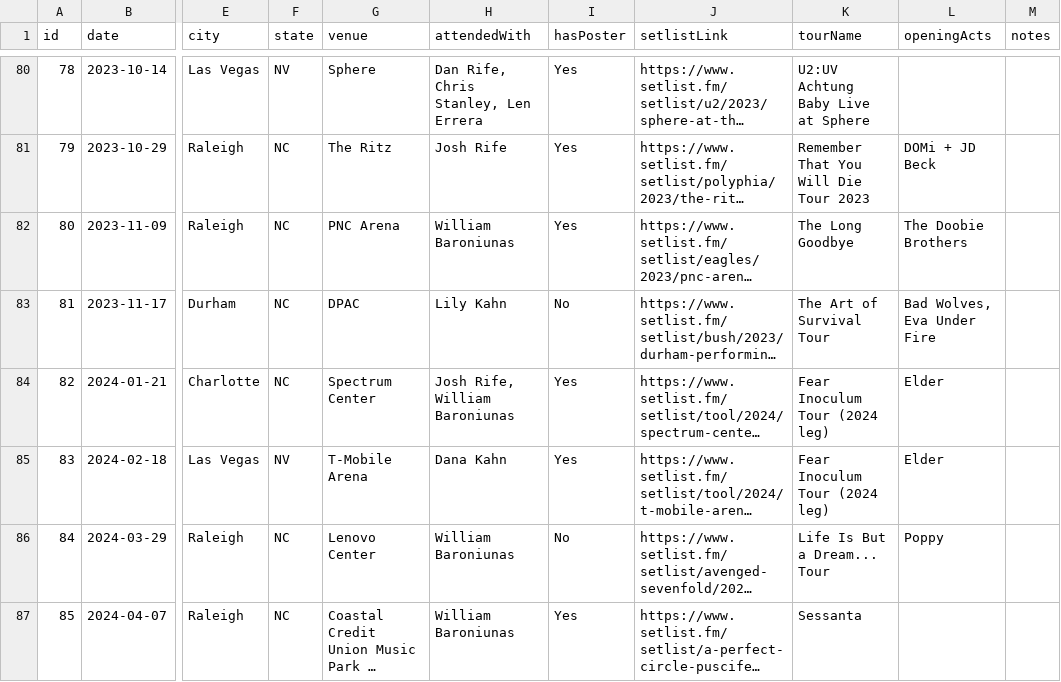
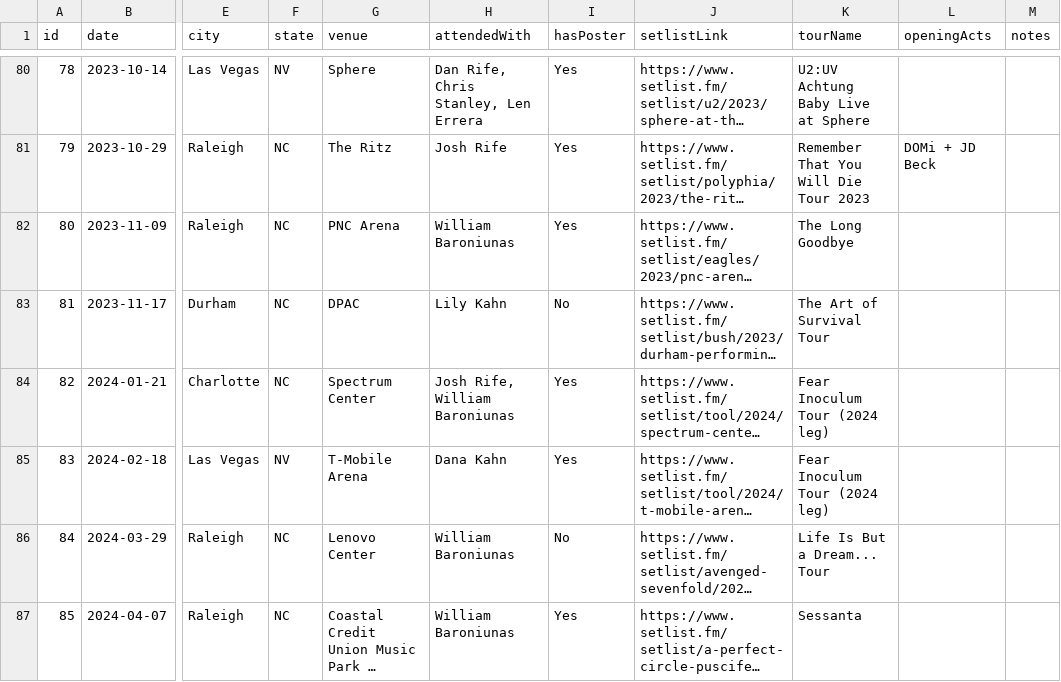
Before and after one commit to sethkn1/sethlist, a CSV file: data/concerts.csv, drawn as a sheet; only a part is shown, gaps mark what is left out; long unchanged cells end in …; the diff covers the shown part only; the diff names each change by its address in the sheet, - before the commit and + after, or states it on an @@ line.

```diff
--- a/data/concerts.csv
+++ b/data/concerts.csv
-L82 (openingActs): The Doobie Brothers
+L82 (openingActs): (empty)
-L83 (openingActs): Bad Wolves, Eva Under Fire
+L83 (openingActs): (empty)
-L84:L85 (openingActs): Elder
+L84:L85 (openingActs): (empty)
-L86 (openingActs): Poppy
+L86 (openingActs): (empty)
```
Also changed, not shown: 2 added rows, 2 removed rows, 50 edited cells and row numbers in column A elsewhere in this file, 4 other files.
